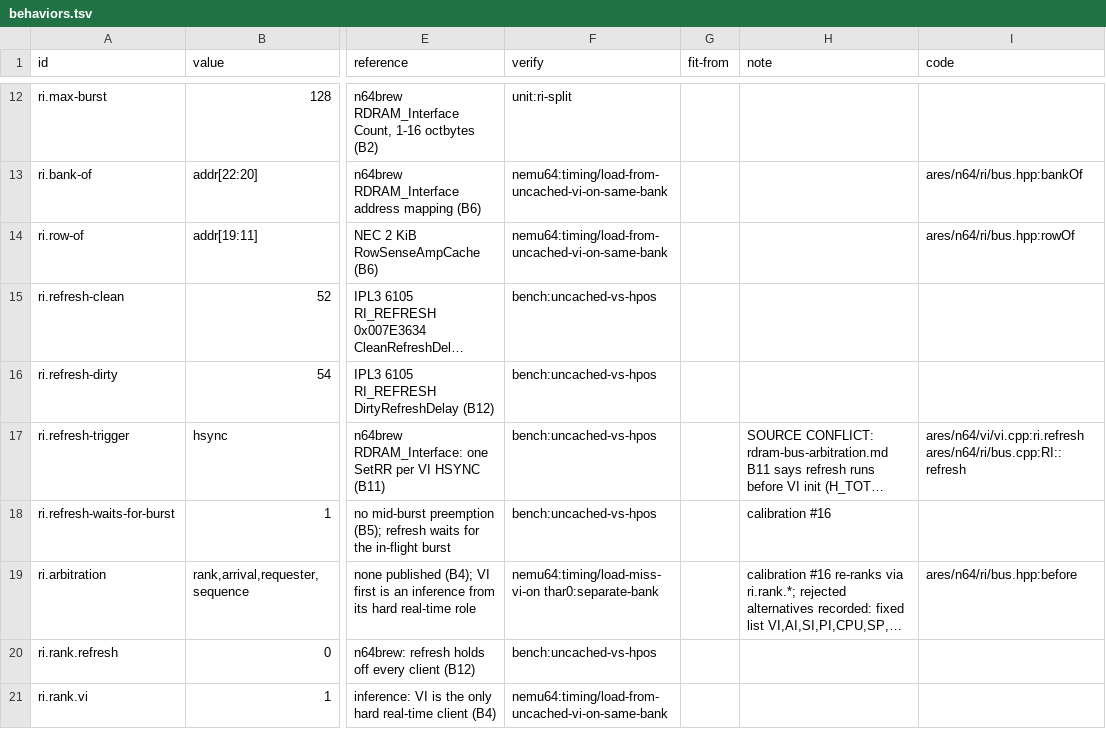
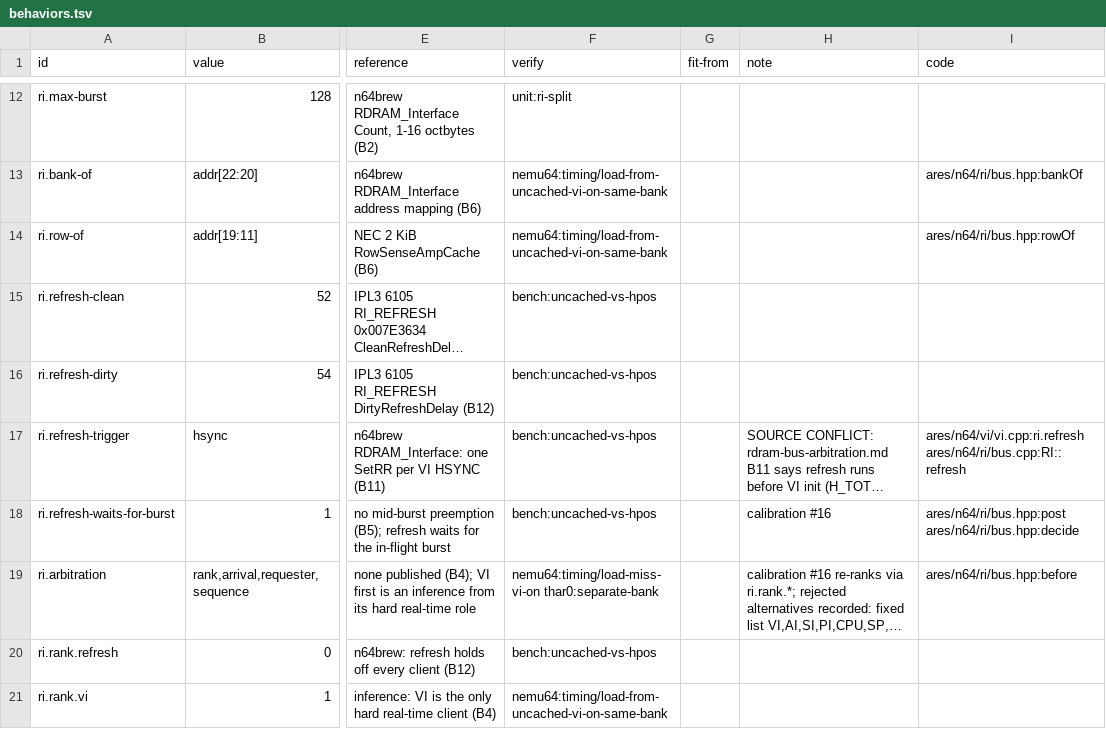
Before and after one commit to wScottSh/ares, a TSV file: ares/n64/timing/behaviors.tsv, drawn as a sheet; only a part is shown, gaps mark what is left out; long unchanged cells end in …; the diff names each change by its address in the sheet, - before the commit and + after, or states it on an @@ line.

```diff
--- a/ares/n64/timing/behaviors.tsv
+++ b/ares/n64/timing/behaviors.tsv
-I18 (code): (empty)
+I18 (code): ares/n64/ri/bus.hpp:post ares/n64/ri/bus.hpp:decide
```
Also changed, not shown: 2 other files.
